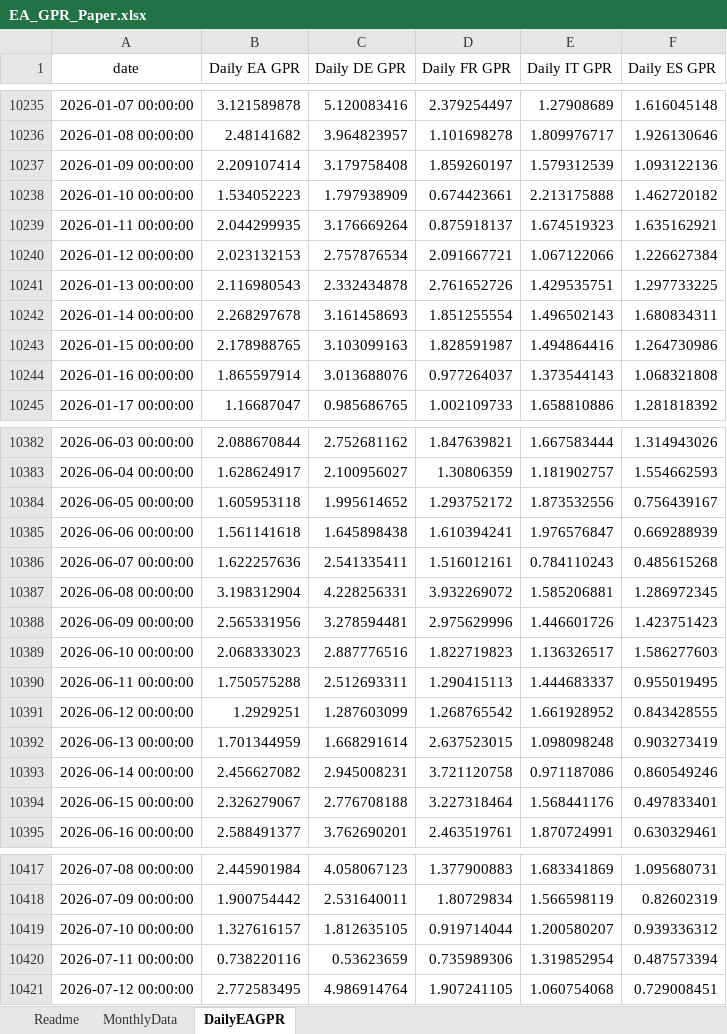
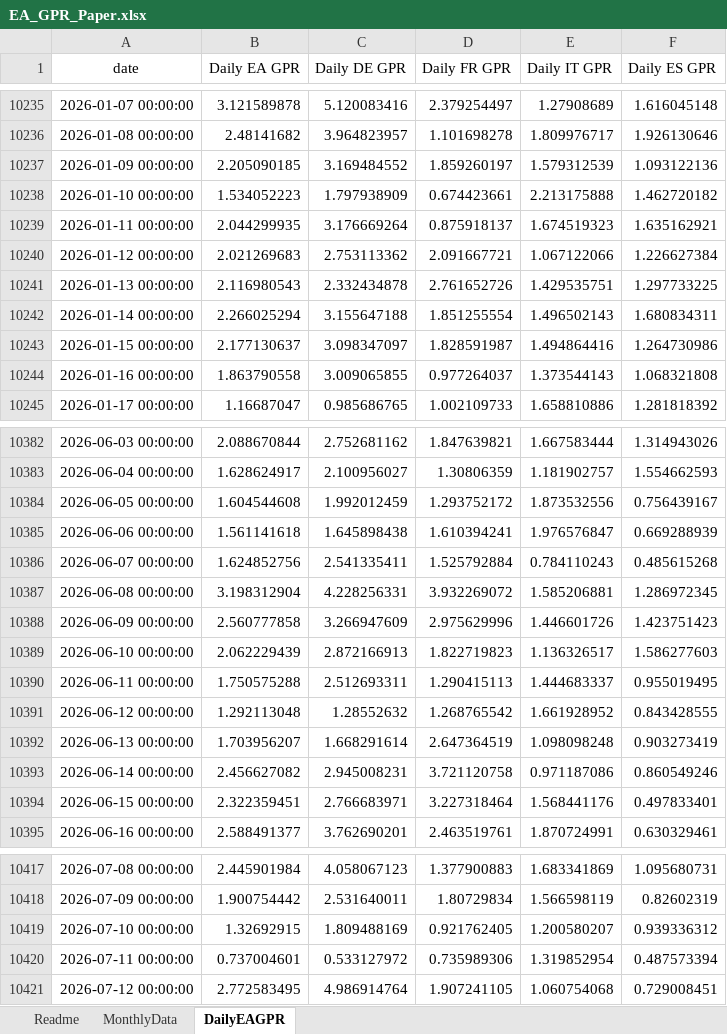
Before and after one commit to YvesSchueler/EuroAreaGPR, an Excel workbook: EA_GPR_Paper.xlsx, sheet DailyEAGPR, drawn as a sheet; only a part is shown, gaps mark what is left out; values as stored, in another font and other column widths than the file's, no borders; the diff covers the shown part only; the diff names each change by its address in the sheet, - before the commit and + after, or states it on an @@ line.

```diff
--- a/EA_GPR_Paper.xlsx (sheet DailyEAGPR)
+++ b/EA_GPR_Paper.xlsx (sheet DailyEAGPR)
-B10237 (Daily EA GPR): 2.209107414
+B10237 (Daily EA GPR): 2.205090185
-C10237 (Daily DE GPR): 3.179758408
+C10237 (Daily DE GPR): 3.169484552
-B10240 (Daily EA GPR): 2.023132153
+B10240 (Daily EA GPR): 2.021269683
-C10240 (Daily DE GPR): 2.757876534
+C10240 (Daily DE GPR): 2.753113362
-B10242 (Daily EA GPR): 2.268297678
+B10242 (Daily EA GPR): 2.266025294
-C10242 (Daily DE GPR): 3.161458693
+C10242 (Daily DE GPR): 3.155647188
-B10243 (Daily EA GPR): 2.178988765
+B10243 (Daily EA GPR): 2.177130637
-C10243 (Daily DE GPR): 3.103099163
+C10243 (Daily DE GPR): 3.098347097
-B10244 (Daily EA GPR): 1.865597914
+B10244 (Daily EA GPR): 1.863790558
-C10244 (Daily DE GPR): 3.013688076
+C10244 (Daily DE GPR): 3.009065855
-B10384 (Daily EA GPR): 1.605953118
+B10384 (Daily EA GPR): 1.604544608
-C10384 (Daily DE GPR): 1.995614652
+C10384 (Daily DE GPR): 1.992012459
-B10386 (Daily EA GPR): 1.622257636
+B10386 (Daily EA GPR): 1.624852756
-D10386 (Daily FR GPR): 1.516012161
+D10386 (Daily FR GPR): 1.525792884
-B10388 (Daily EA GPR): 2.565331956
+B10388 (Daily EA GPR): 2.560777858
-C10388 (Daily DE GPR): 3.278594481
+C10388 (Daily DE GPR): 3.266947609
-B10389 (Daily EA GPR): 2.068333023
+B10389 (Daily EA GPR): 2.062229439
-C10389 (Daily DE GPR): 2.887776516
+C10389 (Daily DE GPR): 2.872166913
-B10391 (Daily EA GPR): 1.2929251
+B10391 (Daily EA GPR): 1.292113048
-C10391 (Daily DE GPR): 1.287603099
+C10391 (Daily DE GPR): 1.28552632
-B10392 (Daily EA GPR): 1.701344959
+B10392 (Daily EA GPR): 1.703956207
-D10392 (Daily FR GPR): 2.637523015
+D10392 (Daily FR GPR): 2.647364519
-B10394 (Daily EA GPR): 2.326279067
+B10394 (Daily EA GPR): 2.322359451
-C10394 (Daily DE GPR): 2.776708188
+C10394 (Daily DE GPR): 2.766683971
-B10419 (Daily EA GPR): 1.327616157
+B10419 (Daily EA GPR): 1.32692915
-C10419 (Daily DE GPR): 1.812635105
+C10419 (Daily DE GPR): 1.809488169
-D10419 (Daily FR GPR): 0.919714044
+D10419 (Daily FR GPR): 0.921762405
-B10420 (Daily EA GPR): 0.738220116
+B10420 (Daily EA GPR): 0.737004601
-C10420 (Daily DE GPR): 0.53623659
+C10420 (Daily DE GPR): 0.533127972
```
Also changed, not shown: 8 added rows and 94 edited cells elsewhere in this sheet, 1 other file.
